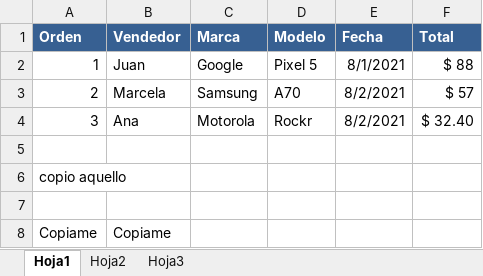
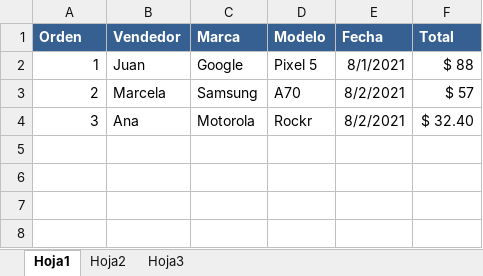
Before and after one commit to gabocze/reportes-en-excel, an Excel workbook: Ventas de celu.xlsm, sheet Hoja1, drawn as a sheet; values as stored, in another font and other column widths than the file's, no borders; conditional formats not drawn; the diff names each change by its address in the sheet, - before the commit and + after, or states it on an @@ line.

Commit message:
Add files via upload

```diff
--- a/Ventas de celu.xlsm (sheet Hoja1)
+++ b/Ventas de celu.xlsm (sheet Hoja1)
-row 5: (empty)
-row 6: copio aquello
-row 7: (empty)
-row 8: Copiame | Copiame
```
